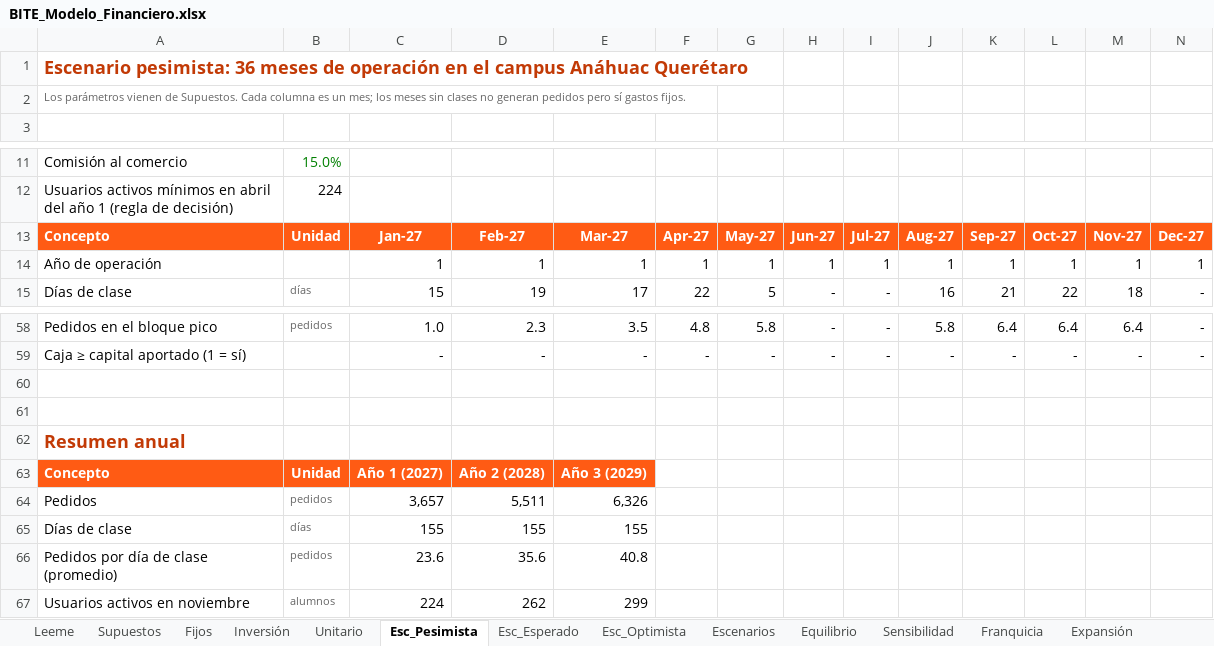
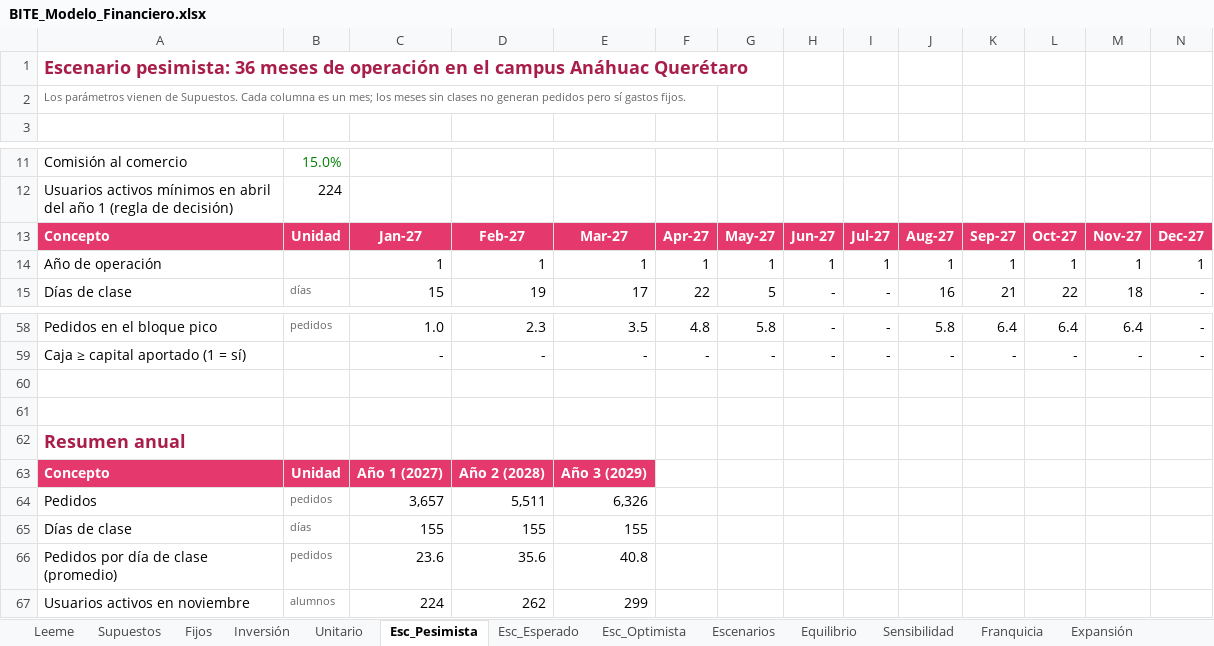
Before and after one commit to Drjuampita/bite, an Excel workbook: plan/BITE_Modelo_Financiero.xlsx, sheet Esc_Pesimista, drawn as a sheet; only a part is shown, gaps mark what is left out; values as stored, in another font and other column widths than the file's, no borders; the diff covers the shown part only; the diff names each change by its address in the sheet, - before the commit and + after, or states it on an @@ line.

```diff
--- a/plan/BITE_Modelo_Financiero.xlsx (sheet Esc_Pesimista)
+++ b/plan/BITE_Modelo_Financiero.xlsx (sheet Esc_Pesimista)
-A1 text colour: #C23A06
+A1 text colour: #A81D4A
-A13:N13 fill: #FF5B14
+A13:N13 fill: #E5386D
-A62 text colour: #C23A06
+A62 text colour: #A81D4A
-A63:E63 fill: #FF5B14
+A63:E63 fill: #E5386D
```
Also changed, not shown: cell formats elsewhere in this sheet, sheet Esc_Esperado, sheet Esc_Optimista, sheet Supuestos, sheet Semanal, sheet Sensibilidad, sheet Encuesta, 9 more sheets, 46 other files.
